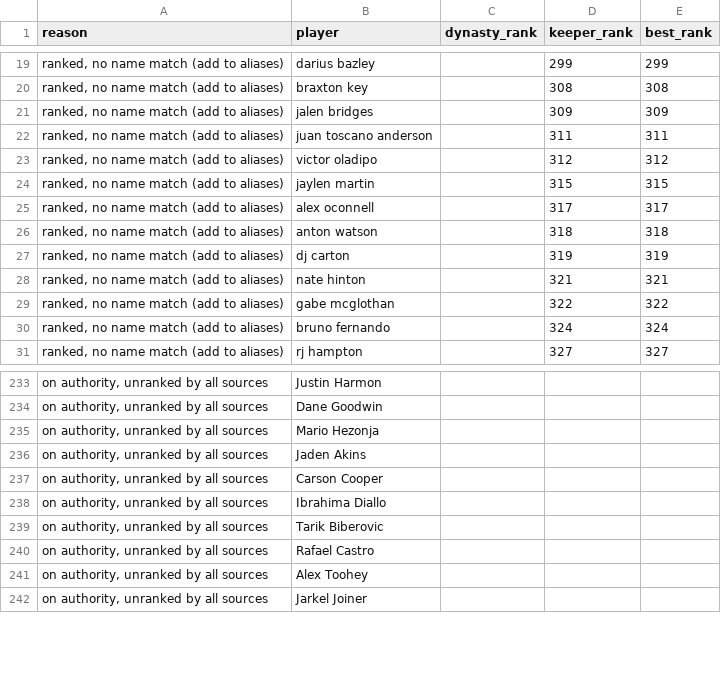
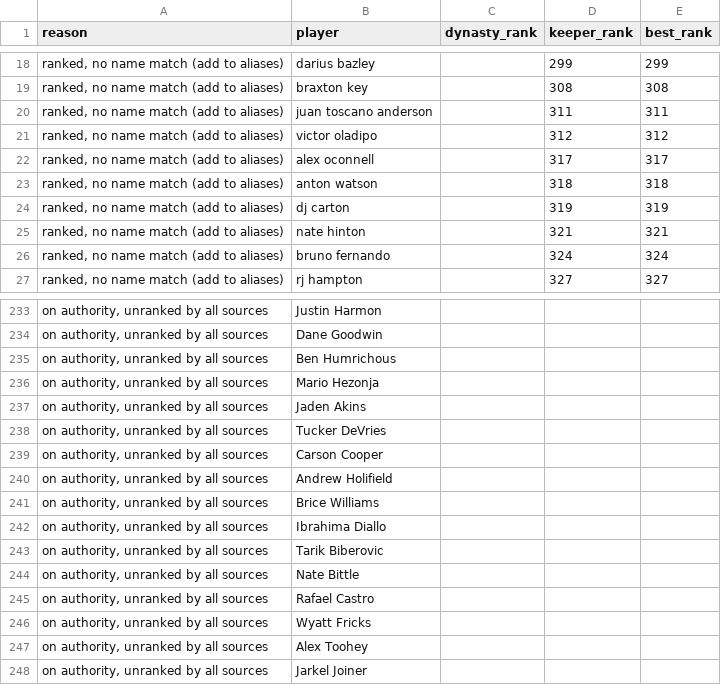
Before and after one commit to kyeill/dynasty, a CSV file: output/unmatched_nba.csv, drawn as a sheet; only a part is shown, gaps mark what is left out; the diff covers the shown part only.

```diff
--- a/output/unmatched_nba.csv
+++ b/output/unmatched_nba.csv
@@ -20,6 +19,4 @@
 "ranked, no name match (add to aliases)",braxton key,,308,308
-"ranked, no name match (add to aliases)",jalen bridges,,309,309
 "ranked, no name match (add to aliases)",juan toscano anderson,,311,311
 "ranked, no name match (add to aliases)",victor oladipo,,312,312
-"ranked, no name match (add to aliases)",jaylen martin,,315,315
 "ranked, no name match (add to aliases)",alex oconnell,,317,317
@@ -28,3 +25,2 @@
 "ranked, no name match (add to aliases)",nate hinton,,321,321
-"ranked, no name match (add to aliases)",gabe mcglothan,,322,322
 "ranked, no name match (add to aliases)",bruno fernando,,324,324
@@ -234,8 +234,14 @@
 "on authority, unranked by all sources",Dane Goodwin,,,
+"on authority, unranked by all sources",Ben Humrichous,,,
 "on authority, unranked by all sources",Mario Hezonja,,,
 "on authority, unranked by all sources",Jaden Akins,,,
+"on authority, unranked by all sources",Tucker DeVries,,,
 "on authority, unranked by all sources",Carson Cooper,,,
+"on authority, unranked by all sources",Andrew Holifield,,,
+"on authority, unranked by all sources",Brice Williams,,,
 "on authority, unranked by all sources",Ibrahima Diallo,,,
 "on authority, unranked by all sources",Tarik Biberovic,,,
+"on authority, unranked by all sources",Nate Bittle,,,
 "on authority, unranked by all sources",Rafael Castro,,,
+"on authority, unranked by all sources",Wyatt Fricks,,,
 "on authority, unranked by all sources",Alex Toohey,,,
```
Also changed, not shown: 15 added rows and 2 removed rows elsewhere in this file, lastgood/nba_authority.csv, lastgood/nfl_authority.csv, 24 other files.
